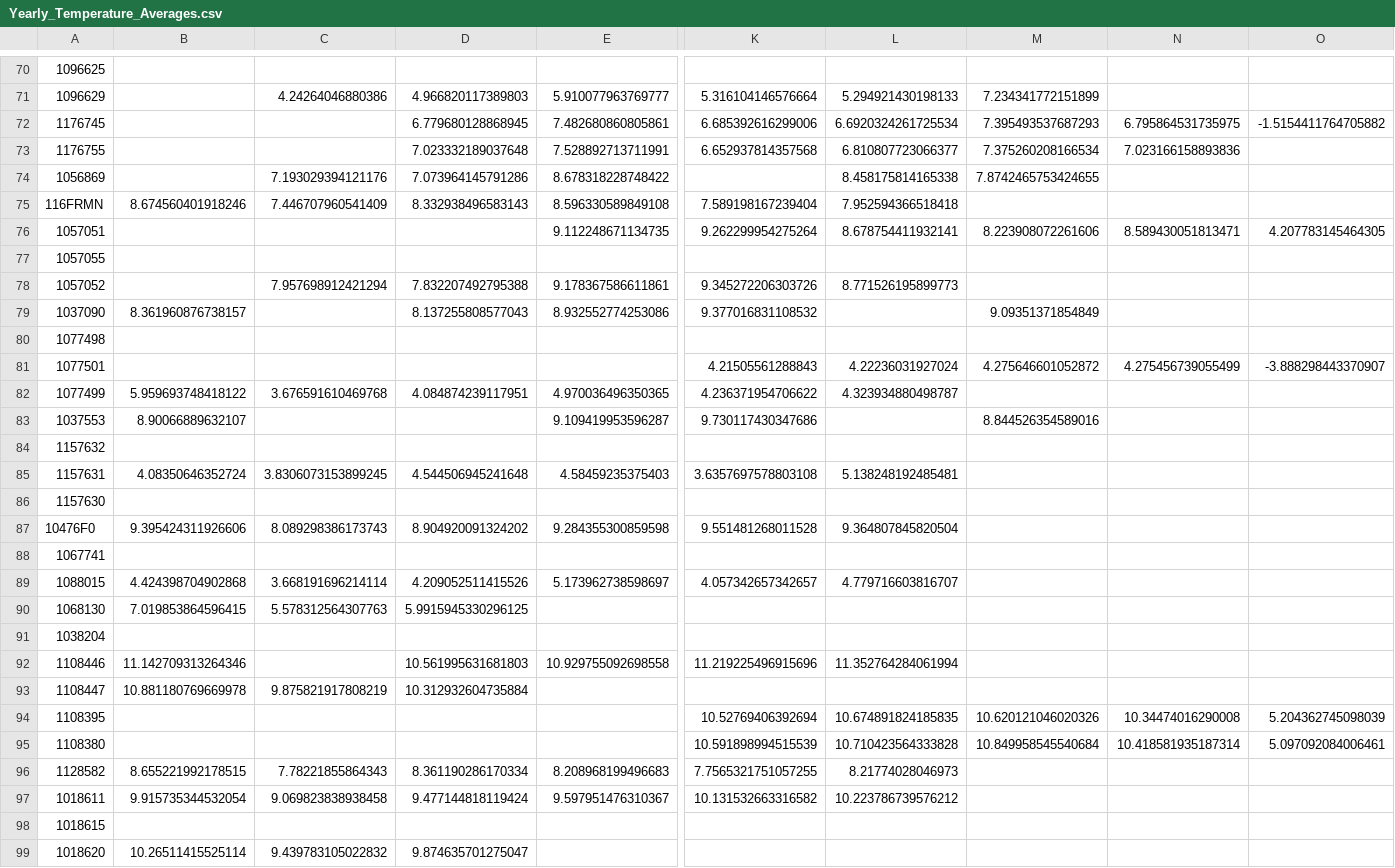
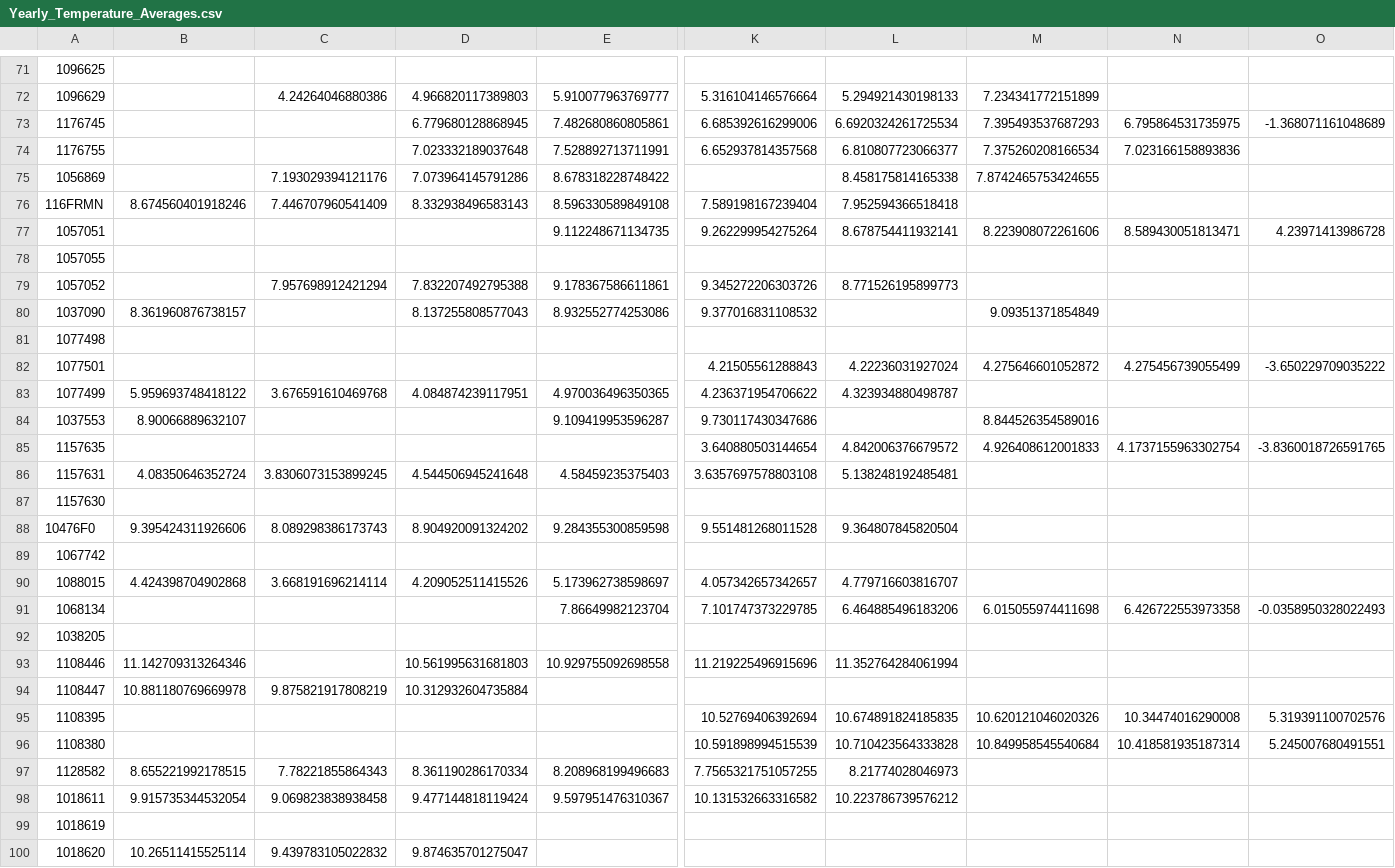
Before and after one commit to June-Skeeter/CA_wxData_Download, a CSV file: Summaries/Yearly_Temperature_Averages.csv, drawn as a sheet; only a part is shown, gaps mark what is left out; removed rows and columns are numbered as before the commit, all else as after; rows hold the shown columns only; the diff covers the shown part only; the diff names each change by its address in the sheet, - before the commit and + after, or states it on an @@ line.

```diff
--- a/Summaries/Yearly_Temperature_Averages.csv
+++ b/Summaries/Yearly_Temperature_Averages.csv
-O73: -1.5154411764705882
+O73: -1.368071161048689
-O77: 4.207783145464305
+O77: 4.23971413986728
-O82: -3.888298443370907
+O82: -3.650229709035222
-row 84: 1157632
+row 85: 1157635 |  |  |  |  | 3.640880503144654 | 4.842006376679572 | 4.926408612001833 | 4.1737155963302754 | -3.8360018726591765
-A89: 1067741
+A89: 1067742
-row 90: 1068130 | 7.019853864596415 | 5.578312564307763 | 5.9915945330296125
+row 91: 1068134 |  |  |  | 7.86649982123704 | 7.101747373229785 | 6.464885496183206 | 6.015055974411698 | 6.426722553973358 | -0.0358950328022493
-A92: 1038204
+A92: 1038205
-O95: 5.204362745098039
+O95: 5.319391100702576
-O96: 5.097092084006461
+O96: 5.245007680491551
-A99: 1018615
+A99: 1018619
```
Also changed, not shown: 6 added rows, 5 removed rows and 21 edited cells elsewhere in this file, Summaries/BC_WX_Stations.csv, Summaries/Monthly_Precpitation_Totals.csv, 15 other files.
